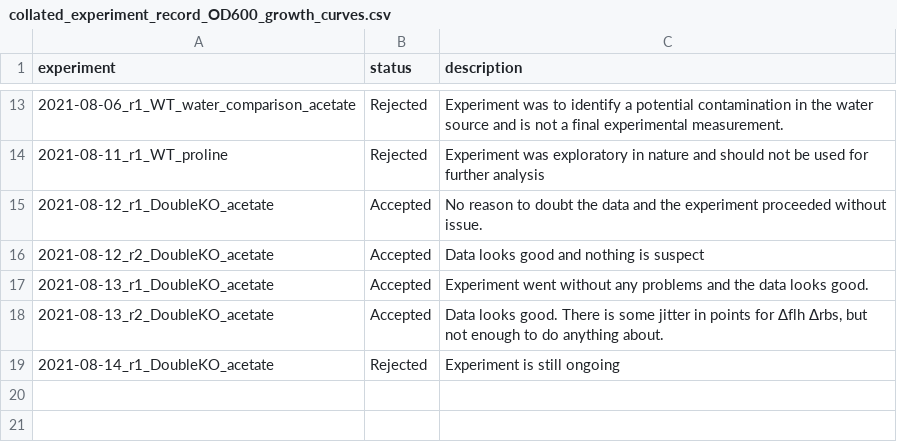
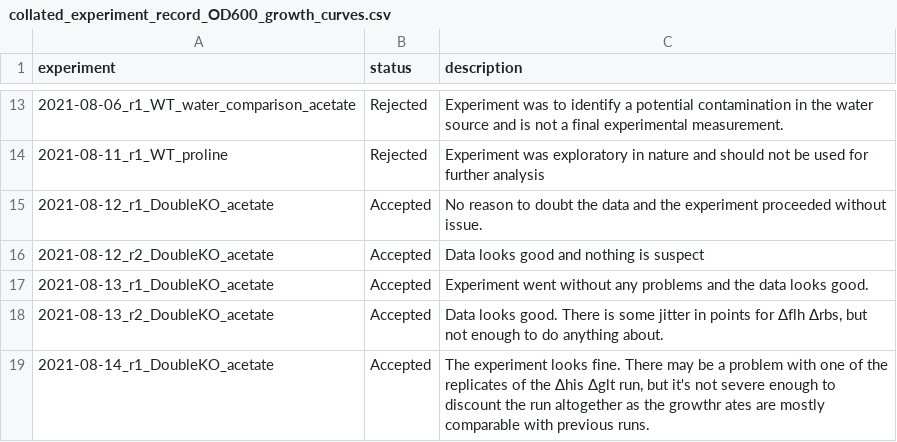
Before and after one commit to cremerlab/useless_expression, a CSV file: data/collated/collated_experiment_record_OD600_growth_curves.csv, drawn as a sheet; only a part is shown, gaps mark what is left out.

Commit message:
Update of model and collation of data

```diff
--- a/data/collated/collated_experiment_record_OD600_growth_curves.csv
+++ b/data/collated/collated_experiment_record_OD600_growth_curves.csv
@@ -35,3 +35,3 @@ experiment,status,description
 "
-2021-08-14_r1_DoubleKO_acetate,Rejected,"Experiment is still ongoing
-"
+2021-08-14_r1_DoubleKO_acetate,Accepted,"The experiment looks fine. There may be a problem with one of the replicates of the ∆his ∆glt run, but it's not severe enough to discount the run altogether as  the growthr ates are mostly comparable with previous runs.
+"
```
Also changed, not shown: 6 other files.
